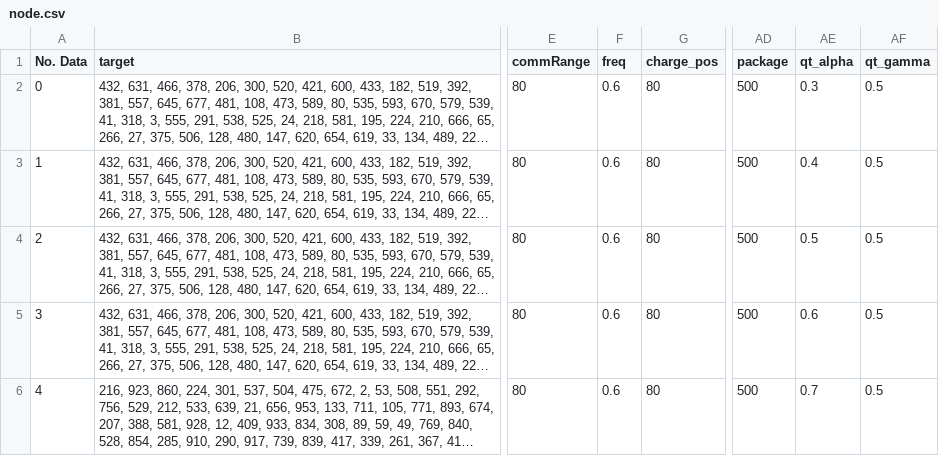
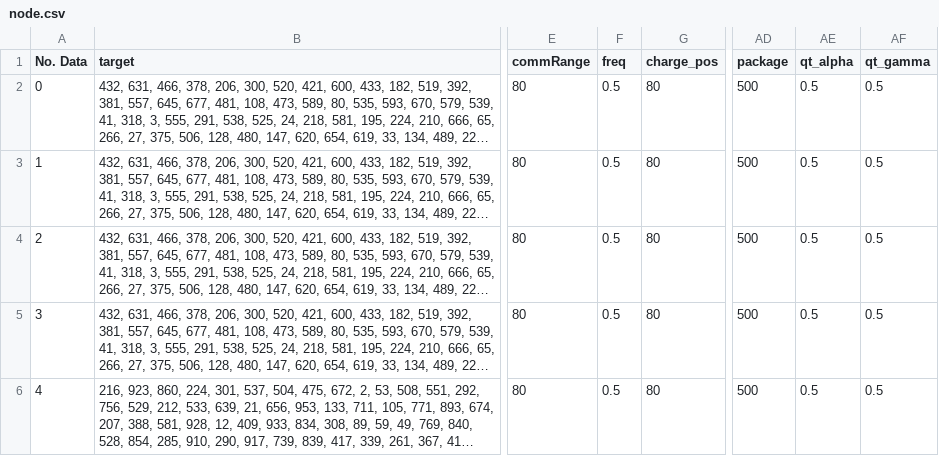
Before and after one commit to Qcharging-Papers/Qcharging_Kmeans1, a CSV file: data/node.csv, drawn as a sheet; only a part is shown, gaps mark what is left out; long unchanged cells end in …; the diff names each change by its address in the sheet, - before the commit and + after, or states it on an @@ line.

```diff
--- a/data/node.csv
+++ b/data/node.csv
-F2:F6 (freq): 0.6
+F2:F6 (freq): 0.5
-AE2 (qt_alpha): 0.3
+AE2 (qt_alpha): 0.5
-AE3 (qt_alpha): 0.4
+AE3 (qt_alpha): 0.5
-AE5 (qt_alpha): 0.6
+AE5 (qt_alpha): 0.5
-AE6 (qt_alpha): 0.7
+AE6 (qt_alpha): 0.5
```
Also changed, not shown: 9 other files.
